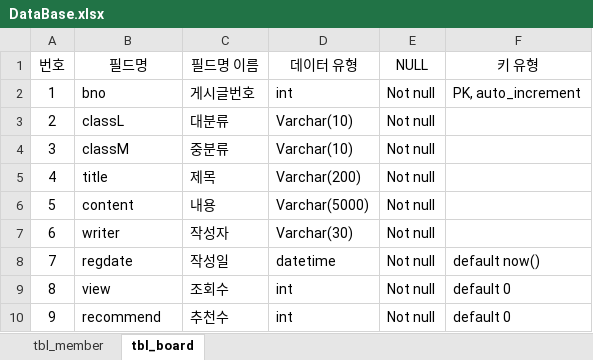
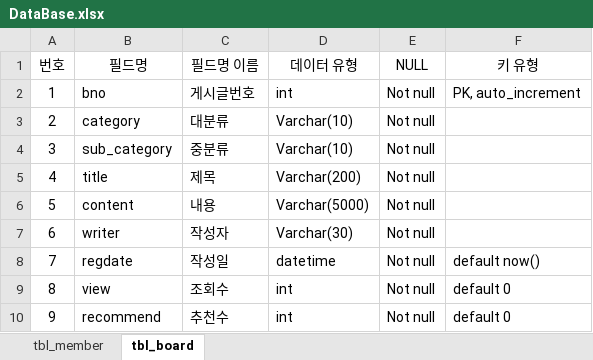
Before and after one commit to Jay9701/portfolio, an Excel workbook: database/DataBase.xlsx, sheet tbl_board, drawn as a sheet; values as stored, in another font and other column widths than the file's, no borders; table styles not drawn; the diff names each change by its address in the sheet, - before the commit and + after, or states it on an @@ line.

```diff
--- a/database/DataBase.xlsx (sheet tbl_board)
+++ b/database/DataBase.xlsx (sheet tbl_board)
-B3 (필드명): classL
+B3 (필드명): category
-B4 (필드명): classM
+B4 (필드명): sub_category
```
Also changed, not shown: 2 other files.
